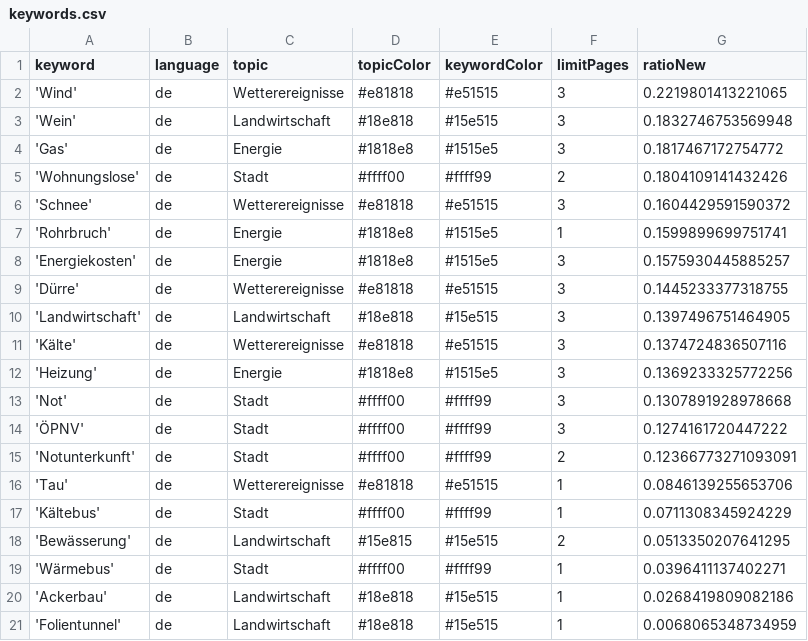
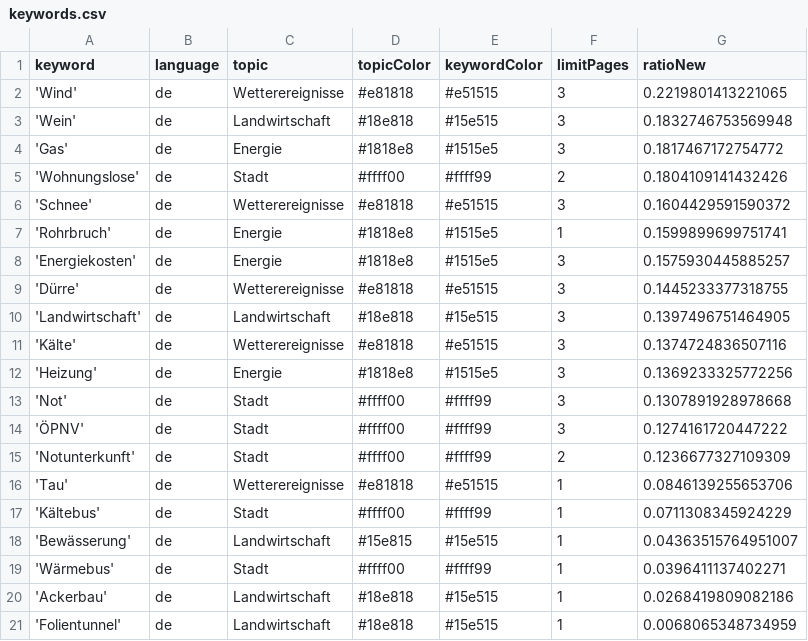
Before and after one commit to mizilett-news/winterIsComing, a CSV file: keywords.csv, drawn as a sheet.

Commit message:
Commit from GitHub Actions (harvest:0.0)

```diff
--- a/keywords.csv
+++ b/keywords.csv
@@ -14,6 +14,6 @@ keyword,language,topic,topicColor,keywordColor,limitPages,ratioNew
 'ÖPNV',de,Stadt,#ffff00,#ffff99,3,0.1274161720447222
-'Notunterkunft',de,Stadt,#ffff00,#ffff99,2,0.12366773271093091
+'Notunterkunft',de,Stadt,#ffff00,#ffff99,2,0.1236677327109309
 'Tau',de,Wetterereignisse,#e81818,#e51515,1,0.0846139255653706
 'Kältebus',de,Stadt,#ffff00,#ffff99,1,0.0711308345924229
-'Bewässerung',de,Landwirtschaft,#15e815,#15e515,2,0.0513350207641295
+'Bewässerung',de,Landwirtschaft,#15e815,#15e515,1,0.04363515764951007
 'Wärmebus',de,Stadt,#ffff00,#ffff99,1,0.0396411137402271
```
